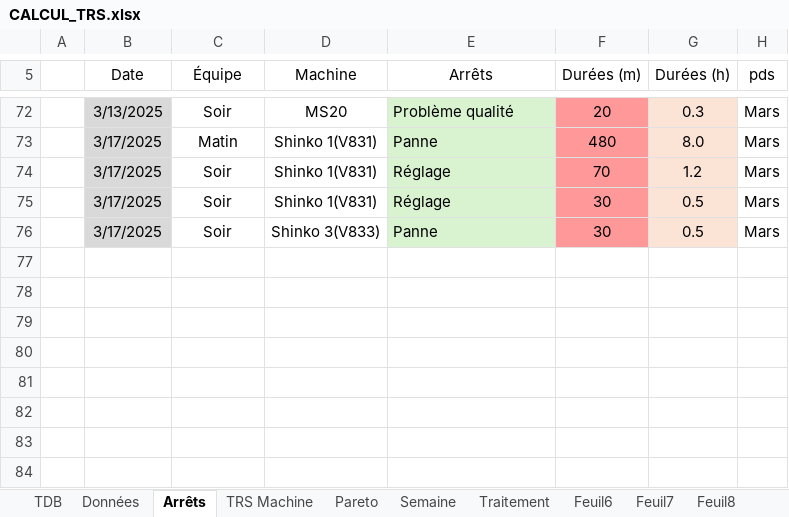
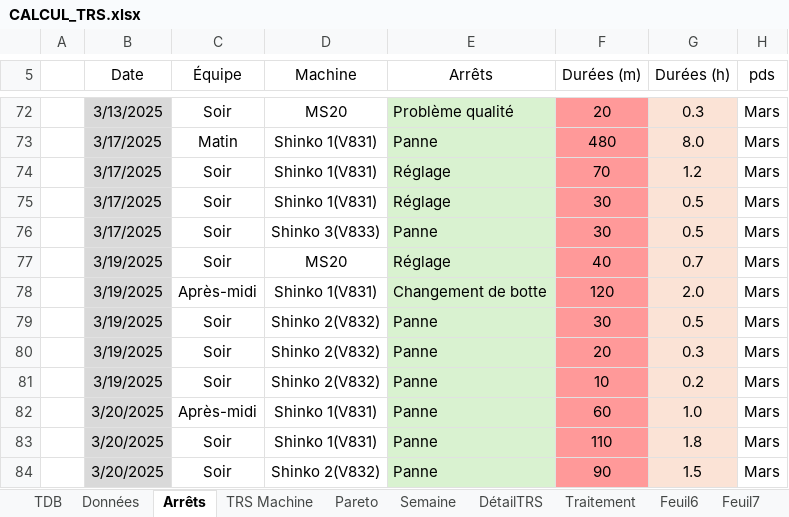
Before and after one commit to MES-DASH-B/TRS_app, an Excel workbook: CALCUL_TRS.xlsx, sheet Arrêts, drawn as a sheet; only a part is shown, gaps mark what is left out; values as stored, in another font and other column widths than the file's, no borders; table styles not drawn; the diff names each change by its address in the sheet, - before the commit and + after, or states it on an @@ line.

```diff
--- a/CALCUL_TRS.xlsx (sheet Arrêts)
+++ b/CALCUL_TRS.xlsx (sheet Arrêts)
+sheet tab: DétailTRS
+row 77:  | 3/19/2025 | Soir | MS20 | Réglage | 40 | 0.7 | Mars
+row 78:  | 3/19/2025 | Après-midi | Shinko 1(V831) | Changement de botte | 120 | 2.0 | Mars
+row 79:  | 3/19/2025 | Soir | Shinko 2(V832) | Panne | 30 | 0.5 | Mars
+row 80:  | 3/19/2025 | Soir | Shinko 2(V832) | Panne | 20 | 0.3 | Mars
+row 81:  | 3/19/2025 | Soir | Shinko 2(V832) | Panne | 10 | 0.2 | Mars
+row 82:  | 3/20/2025 | Après-midi | Shinko 1(V831) | Panne | 60 | 1.0 | Mars
+row 83:  | 3/20/2025 | Soir | Shinko 1(V831) | Panne | 110 | 1.8 | Mars
+row 84:  | 3/20/2025 | Soir | Shinko 2(V832) | Panne | 90 | 1.5 | Mars
```
Also changed, not shown: sheet Données, sheet Traitement, sheet TRS Machine, sheet Semaine, sheet Pareto, charts or pictures.
